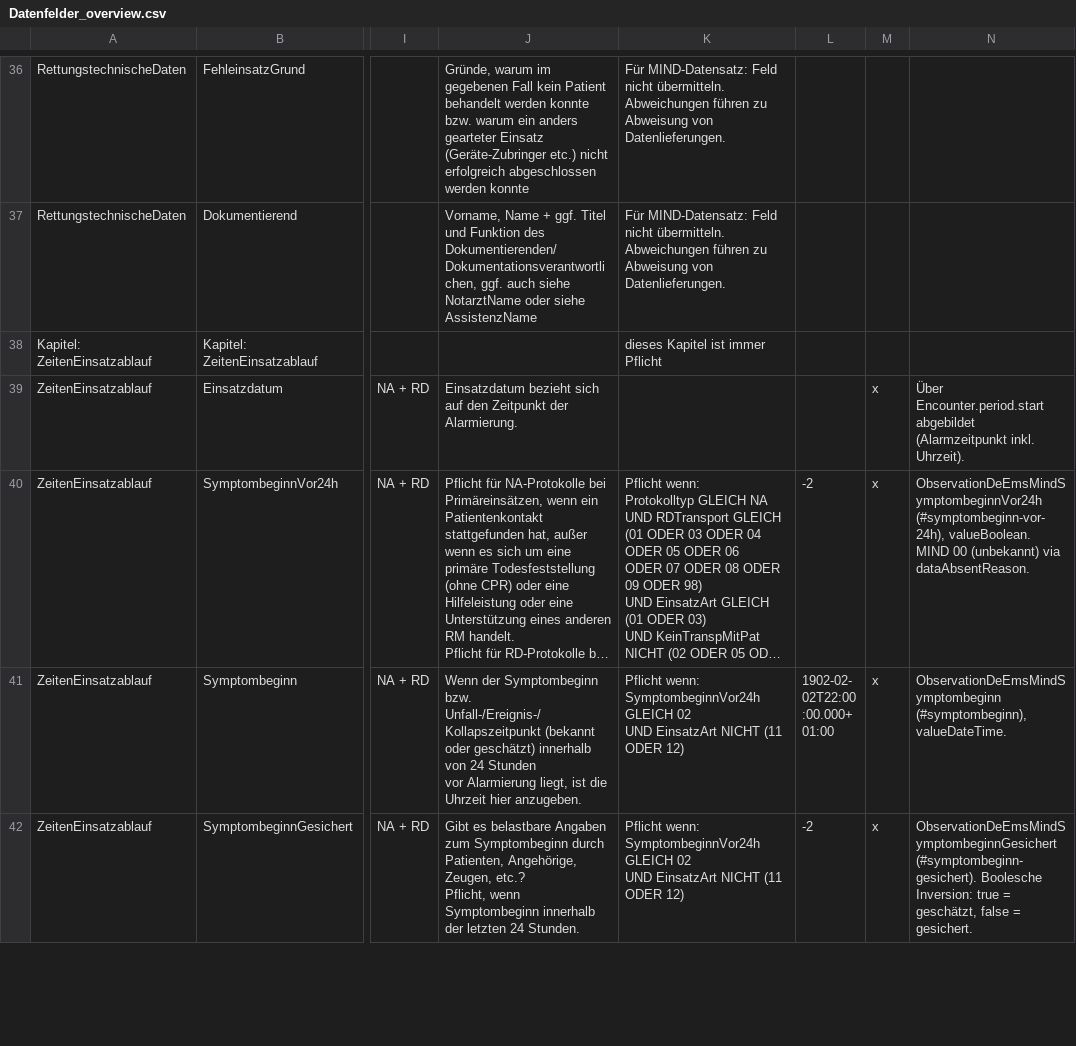
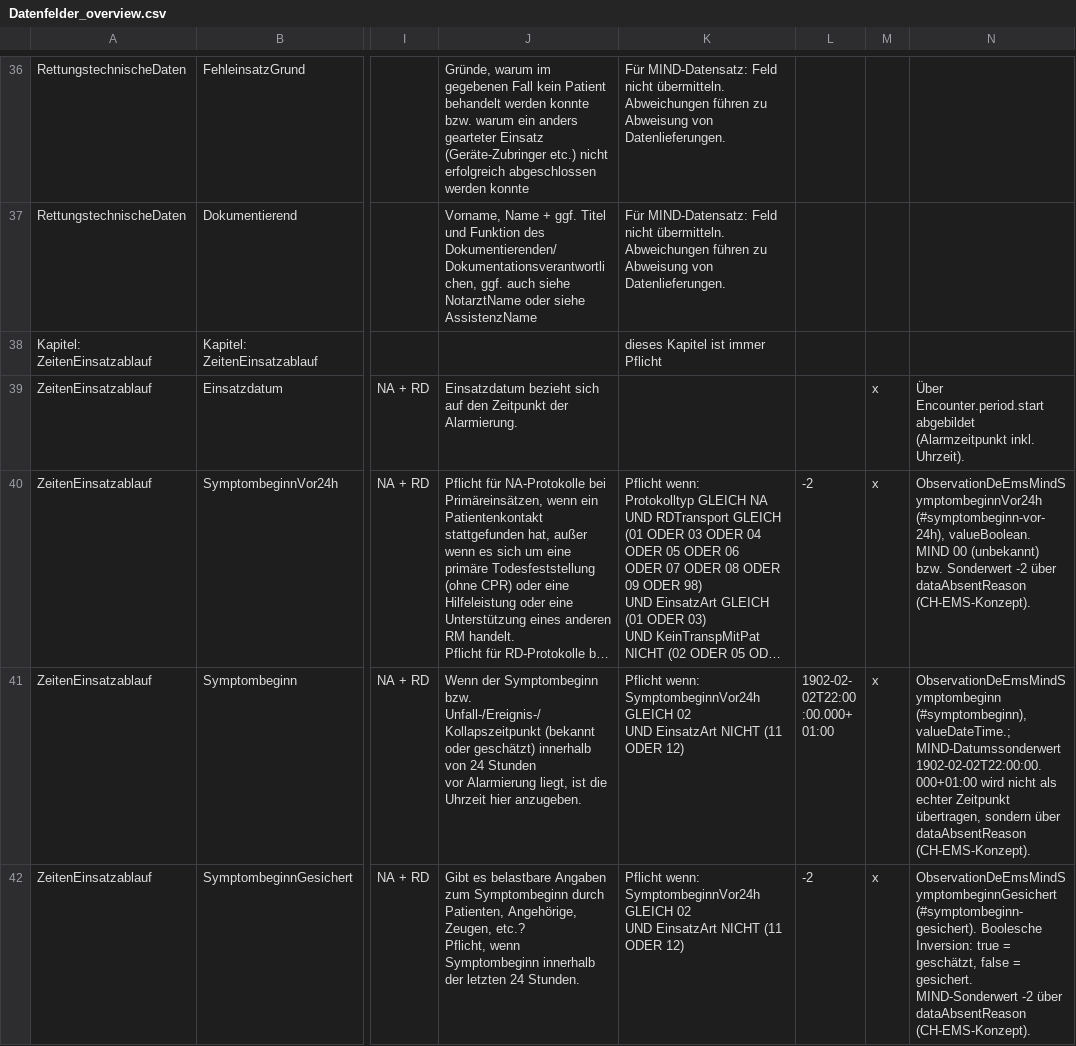
Before and after one commit to till-ko/de-ems, a CSV file: roadmap/Datenfelder_overview.csv, drawn as a sheet; only a part is shown, gaps mark what is left out; long unchanged cells end in …; the diff covers the shown part only; the diff names each change by its address in the sheet, - before the commit and + after, or states it on an @@ line.

```diff
--- a/roadmap/Datenfelder_overview.csv
+++ b/roadmap/Datenfelder_overview.csv
-N40: …00 (unbekannt) via dataAbsentReason.
+N40: …00 (unbekannt) bzw. Sonderwert -2 über dataAbsentReason (CH-EMS-Konzept).
-N41: ObservationDeEmsMindSymptombeginn (#symptombeginn), valueDateTime.
+N41: ObservationDeEmsMindSymptombeginn (#symptombeginn), valueDateTime.; MIND-Datumssonderwert 1902-02-02T22:00:00.000+01:00 wird nicht als echter Zeitpunkt übertragen, sondern über dataAbsentReason (CH-EMS-Konzept).
-N42: …= gesichert.
+N42: …= gesichert. MIND-Sonderwert -2 über dataAbsentReason (CH-EMS-Konzept).
```
Also changed, not shown: 10 edited cells elsewhere in this file, 8 other files.
